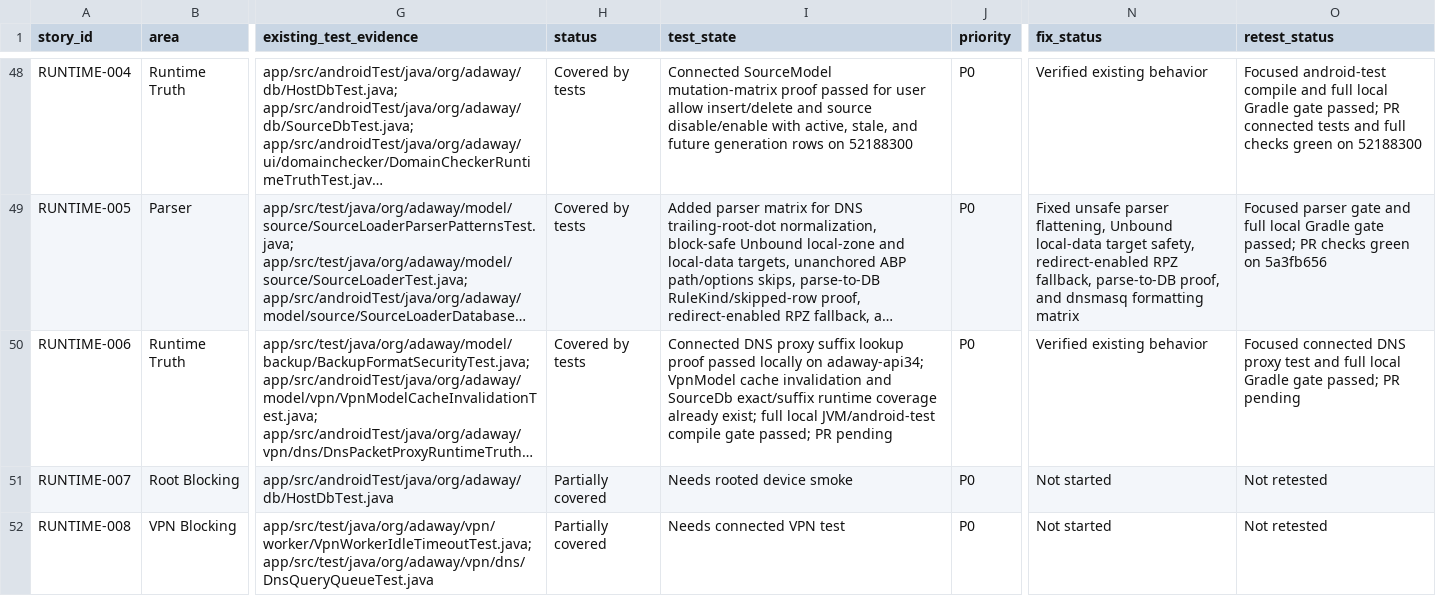
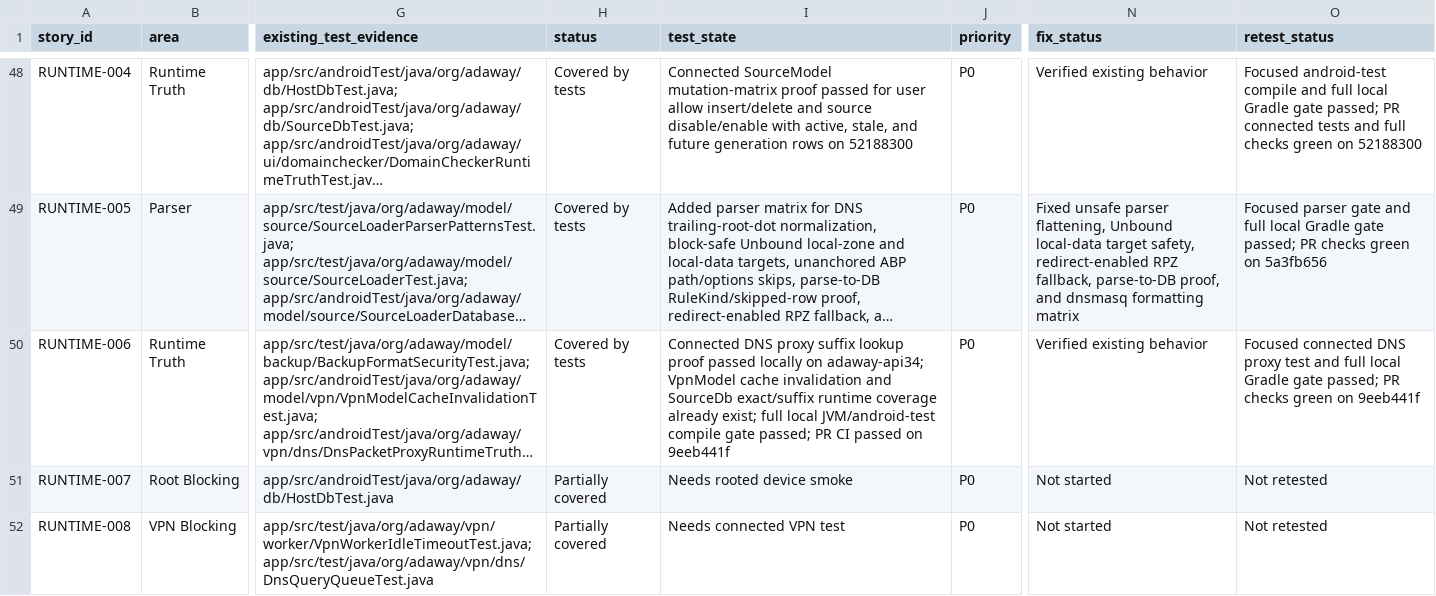
Before and after one commit to stevesolun/AdAway, a TSV file: tasks/user-story-status.tsv, drawn as a sheet; only a part is shown, gaps mark what is left out; long unchanged cells end in …; the diff names each change by its address in the sheet, - before the commit and + after, or states it on an @@ line.

```diff
--- a/tasks/user-story-status.tsv
+++ b/tasks/user-story-status.tsv
-I50 (test_state): …passed; PR pending
+I50 (test_state): …passed; PR CI passed on 9eeb441f
-O50 (retest_status): …passed; PR pending
+O50 (retest_status): …passed; PR checks green on 9eeb441f
```
Also changed, not shown: 1 other file.
